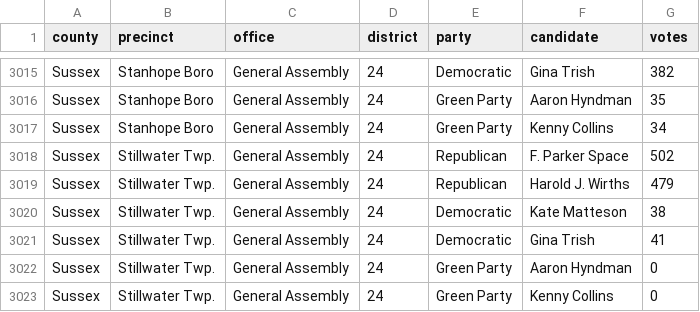
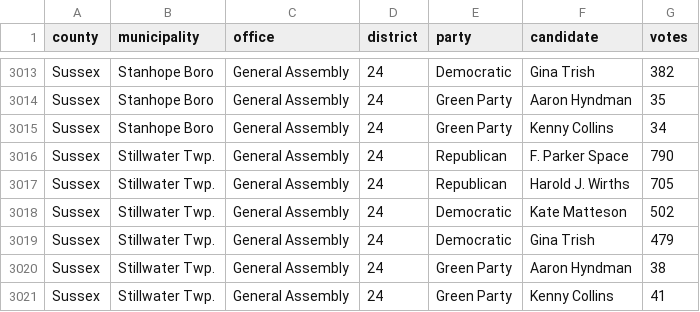
Before and after one commit to openelections/openelections-data-nj, a CSV file: 2017/20171107__nj__general__municipal.csv, drawn as a sheet; only a part is shown, gaps mark what is left out; the diff covers the shown part only.

```diff
--- a/2017/20171107__nj__general__municipal.csv
+++ b/2017/20171107__nj__general__municipal.csv
@@ -1 +1 @@
-county,precinct,office,district,party,candidate,votes
+county,municipality,office,district,party,candidate,votes
@@ -3017,7 +3015,7 @@ Sussex,Stanhope Boro,General Assembly,24,Green Party,Aaron Hyndman,35
 Sussex,Stanhope Boro,General Assembly,24,Green Party,Kenny Collins,34
-Sussex,Stillwater Twp.,General Assembly,24,Republican,F. Parker Space,502
-Sussex,Stillwater Twp.,General Assembly,24,Republican,Harold J. Wirths,479
-Sussex,Stillwater Twp.,General Assembly,24,Democratic,Kate Matteson,38
-Sussex,Stillwater Twp.,General Assembly,24,Democratic,Gina Trish,41
-Sussex,Stillwater Twp.,General Assembly,24,Green Party,Aaron Hyndman,0
-Sussex,Stillwater Twp.,General Assembly,24,Green Party,Kenny Collins,0
+Sussex,Stillwater Twp.,General Assembly,24,Republican,F. Parker Space,790
+Sussex,Stillwater Twp.,General Assembly,24,Republican,Harold J. Wirths,705
+Sussex,Stillwater Twp.,General Assembly,24,Democratic,Kate Matteson,502
+Sussex,Stillwater Twp.,General Assembly,24,Democratic,Gina Trish,479
+Sussex,Stillwater Twp.,General Assembly,24,Green Party,Aaron Hyndman,38
+Sussex,Stillwater Twp.,General Assembly,24,Green Party,Kenny Collins,41
```
Also changed, not shown: 8 removed rows and 18 edited cells elsewhere in this file, 2017/20171107__nj__general__county.csv, 2 other files.
